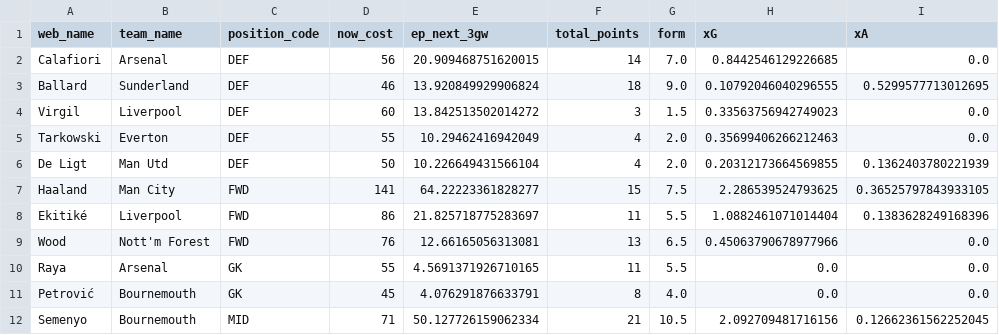
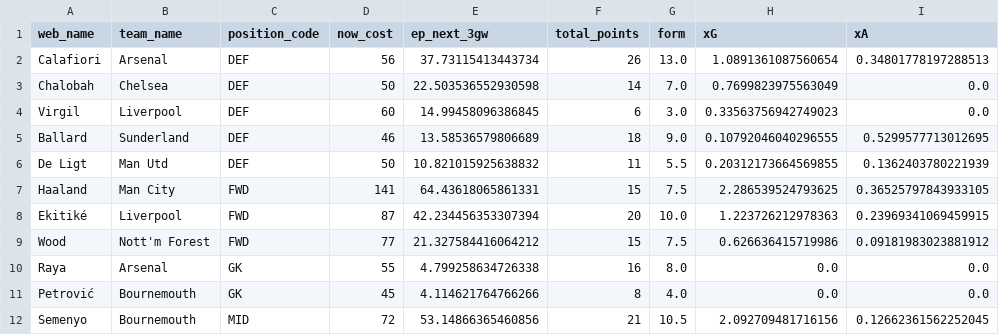
Before and after one commit to AayushK11/FPL, a CSV file: output/Old Havertz Kai Hard_2.csv, drawn as a sheet; only a part is shown; the diff covers the shown part only.

```diff
--- a/output/Old Havertz Kai Hard_2.csv
+++ b/output/Old Havertz Kai Hard_2.csv
@@ -2,11 +2,11 @@ web_name , team_name    , position_code, now_cost, ep_next_3gw        , total_po
-Calafiori, Arsenal      , DEF          ,       56, 20.909468751620015 ,           14,  7.0, 0.8442546129226685 , 0.0
-Ballard  , Sunderland   , DEF          ,       46, 13.920849929906824 ,           18,  9.0, 0.10792046040296555, 0.5299577713012695
-Virgil   , Liverpool    , DEF          ,       60, 13.842513502014272 ,            3,  1.5, 0.33563756942749023, 0.0
-Tarkowski, Everton      , DEF          ,       55, 10.29462416942049  ,            4,  2.0, 0.35699406266212463, 0.0
-De Ligt  , Man Utd      , DEF          ,       50, 10.226649431566104 ,            4,  2.0, 0.20312173664569855, 0.1362403780221939
-Haaland  , Man City     , FWD          ,      141, 64.22223361828277  ,           15,  7.5, 2.286539524793625  , 0.36525797843933105
-Ekitiké  , Liverpool    , FWD          ,       86, 21.825718775283697 ,           11,  5.5, 1.0882461071014404 , 0.1383628249168396
-Wood     , Nott'm Forest, FWD          ,       76, 12.66165056313081  ,           13,  6.5, 0.45063790678977966, 0.0
-Raya     , Arsenal      , GK           ,       55,  4.5691371926710165,           11,  5.5, 0.0                , 0.0
-Petrović , Bournemouth  , GK           ,       45,  4.076291876633791 ,            8,  4.0, 0.0                , 0.0
-Semenyo  , Bournemouth  , MID          ,       71, 50.127726159062334 ,           21, 10.5, 2.092709481716156  , 0.12662361562252045
+Calafiori  , Arsenal      , DEF          ,       56, 37.73115413443734 ,           26, 13.0, 1.0891361087560654 , 0.34801778197288513
+Chalobah   , Chelsea      , DEF          ,       50, 22.503536552930598,           14,  7.0, 0.7699823975563049 , 0.0
+Virgil     , Liverpool    , DEF          ,       60, 14.99458096386845 ,            6,  3.0, 0.33563756942749023, 0.0
+Ballard    , Sunderland   , DEF          ,       46, 13.58536579806689 ,           18,  9.0, 0.10792046040296555, 0.5299577713012695
+De Ligt    , Man Utd      , DEF          ,       50, 10.821015925638832,           11,  5.5, 0.20312173664569855, 0.1362403780221939
+Haaland    , Man City     , FWD          ,      141, 64.43618065861331 ,           15,  7.5, 2.286539524793625  , 0.36525797843933105
+Ekitiké    , Liverpool    , FWD          ,       87, 42.234456353307394,           20, 10.0, 1.223726212978363  , 0.23969341069459915
+Wood       , Nott'm Forest, FWD          ,       77, 21.327584416064212,           15,  7.5, 0.626636415719986  , 0.09181983023881912
+Raya       , Arsenal      , GK           ,       55,  4.799258634726338,           16,  8.0, 0.0                , 0.0
+Petrović   , Bournemouth  , GK           ,       45,  4.114621764766266,            8,  4.0, 0.0                , 0.0
+Semenyo    , Bournemouth  , MID          ,       72, 53.14866365460856 ,           21, 10.5, 2.092709481716156  , 0.12662361562252045
```
Also changed, not shown: 1 added row, 1 removed row and 14 edited cells elsewhere in this file, output/Paneer Tikka MoSalah_2.csv, output/best_eleven.csv.
